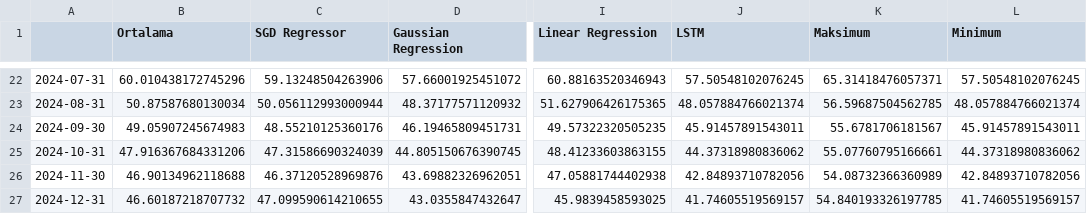
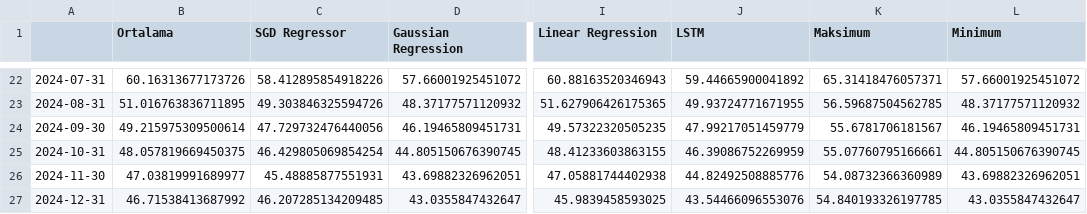
Before and after one commit to mutlususamuru/streamlit-inflation, a CSV file: yıllıktahmin.csv, drawn as a sheet; only a part is shown, gaps mark what is left out; the diff covers the shown part only; the diff names each change by its address in the sheet, - before the commit and + after, or states it on an @@ line.

Commit message:
LSTM added

```diff
--- a/yıllıktahmin.csv
+++ b/yıllıktahmin.csv
-B22 (Ortalama): 60.010438172745296
+B22 (Ortalama): 60.16313677173726
-C22 (SGD Regressor): 59.13248504263906
+C22 (SGD Regressor): 58.412895854918226
-J22 (LSTM): 57.50548102076245
+J22 (LSTM): 59.44665900041892
-L22 (Minimum): 57.50548102076245
+L22 (Minimum): 57.66001925451072
-B23 (Ortalama): 50.87587680130034
+B23 (Ortalama): 51.016763836711895
-C23 (SGD Regressor): 50.056112993000944
+C23 (SGD Regressor): 49.303846325594726
-J23 (LSTM): 48.057884766021374
+J23 (LSTM): 49.93724771671955
-L23 (Minimum): 48.057884766021374
+L23 (Minimum): 48.37177571120932
-B24 (Ortalama): 49.05907245674983
+B24 (Ortalama): 49.215975309500614
-C24 (SGD Regressor): 48.55210125360176
+C24 (SGD Regressor): 47.729732476440056
-J24 (LSTM): 45.91457891543011
+J24 (LSTM): 47.99217051459779
-L24 (Minimum): 45.91457891543011
+L24 (Minimum): 46.19465809451731
-B25 (Ortalama): 47.916367684331206
+B25 (Ortalama): 48.057819669450375
-C25 (SGD Regressor): 47.31586690324039
+C25 (SGD Regressor): 46.429805069854254
-J25 (LSTM): 44.37318980836062
+J25 (LSTM): 46.39086752269959
-L25 (Minimum): 44.37318980836062
+L25 (Minimum): 44.805150676390745
-B26 (Ortalama): 46.90134962118688
+B26 (Ortalama): 47.03819991689977
-C26 (SGD Regressor): 46.37120528969876
+C26 (SGD Regressor): 45.48885877551931
-J26 (LSTM): 42.84893710782056
+J26 (LSTM): 44.82492508885776
-L26 (Minimum): 42.84893710782056
+L26 (Minimum): 43.69882326962051
-B27 (Ortalama): 46.60187218707732
+B27 (Ortalama): 46.71538413687992
-C27 (SGD Regressor): 47.099590614210655
+C27 (SGD Regressor): 46.207285134209485
-J27 (LSTM): 41.74605519569157
+J27 (LSTM): 43.54466096553076
-L27 (Minimum): 41.74605519569157
+L27 (Minimum): 43.0355847432647
```
Also changed, not shown: 31 edited cells elsewhere in this file, aylık.csv.
